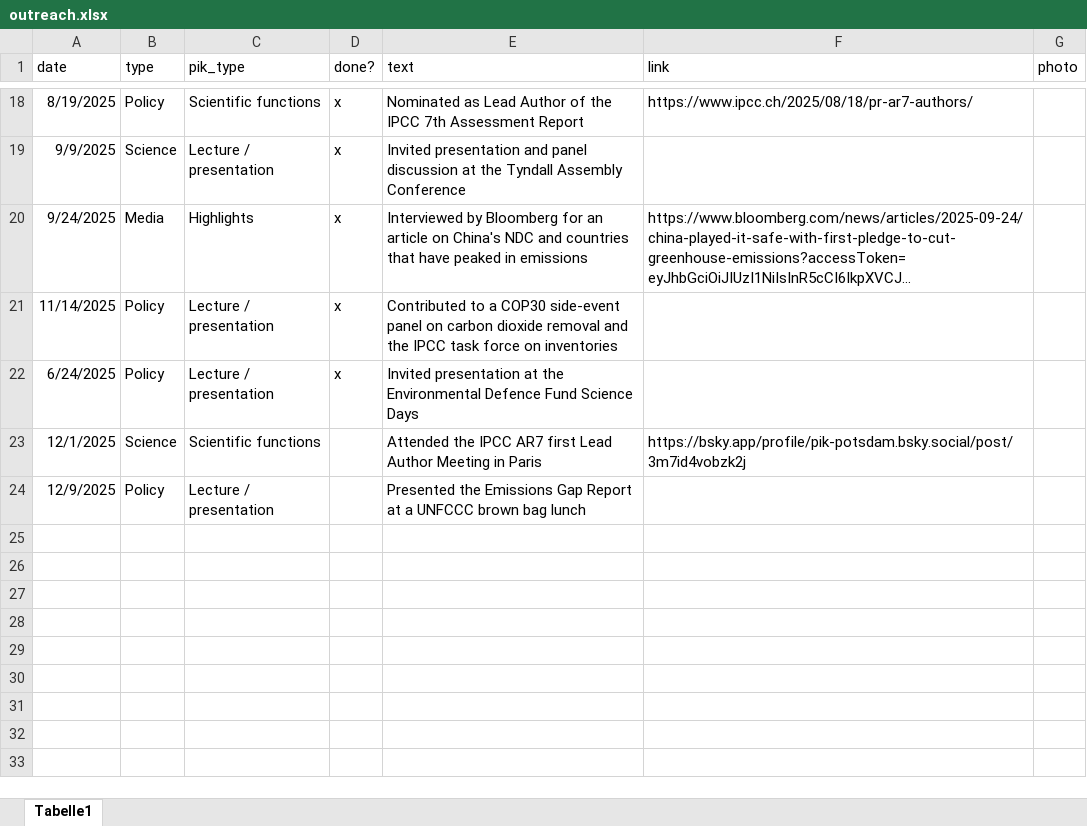
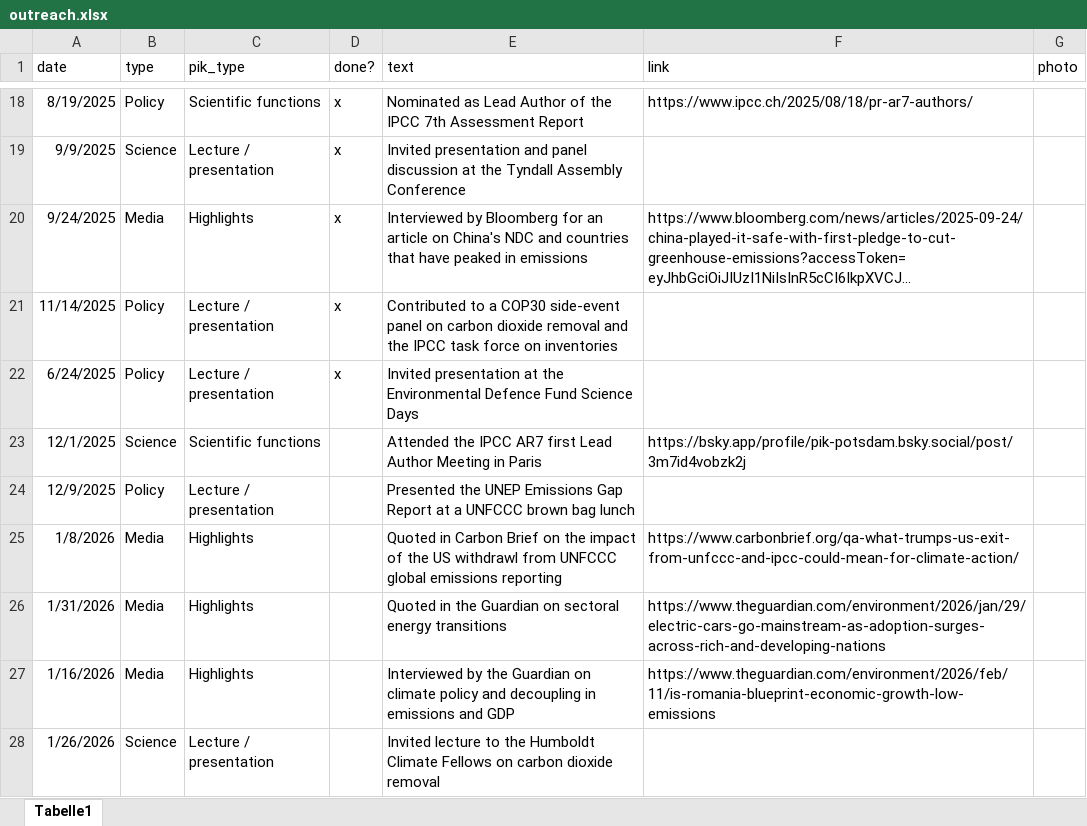
Before and after one commit to lambwf/lambwf.github.io, an Excel workbook: outreach.xlsx, sheet Tabelle1, drawn as a sheet; only a part is shown, gaps mark what is left out; long unchanged cells end in …; values as stored, in another font and other column widths than the file's, no borders; the diff names each change by its address in the sheet, - before the commit and + after, or states it on an @@ line.

```diff
--- a/outreach.xlsx (sheet Tabelle1)
+++ b/outreach.xlsx (sheet Tabelle1)
-E24 (text): Presented the Emissions Gap…
+E24 (text): Presented the UNEP Emissions Gap…
+row 25: 1/8/2026 | Media | Highlights |  | Quoted in Carbon Brief on the impact of the US withdrawl from UNFCCC global emissions reporting | https://www.carbonbrief.org/qa-what-trumps-us-exit-from-unfccc-and-ipcc-could-mean-for-climate-action/
+row 26: 1/31/2026 | Media | Highlights |  | Quoted in the Guardian on sectoral energy transitions | https://www.theguardian.com/environment/2026/jan/29/electric-cars-go-mainstream-as-adoption-surges-across-rich-and-developing-nations
+row 27: 1/16/2026 | Media | Highlights |  | Interviewed by the Guardian on climate policy and decoupling in emissions and GDP | https://www.theguardian.com/environment/2026/feb/11/is-romania-blueprint-economic-growth-low-emissions
+row 28: 1/26/2026 | Science | Lecture / presentation |  | Invited lecture to the Humboldt Climate Fellows on carbon dioxide removal
```
Also changed, not shown: 4 other files.
